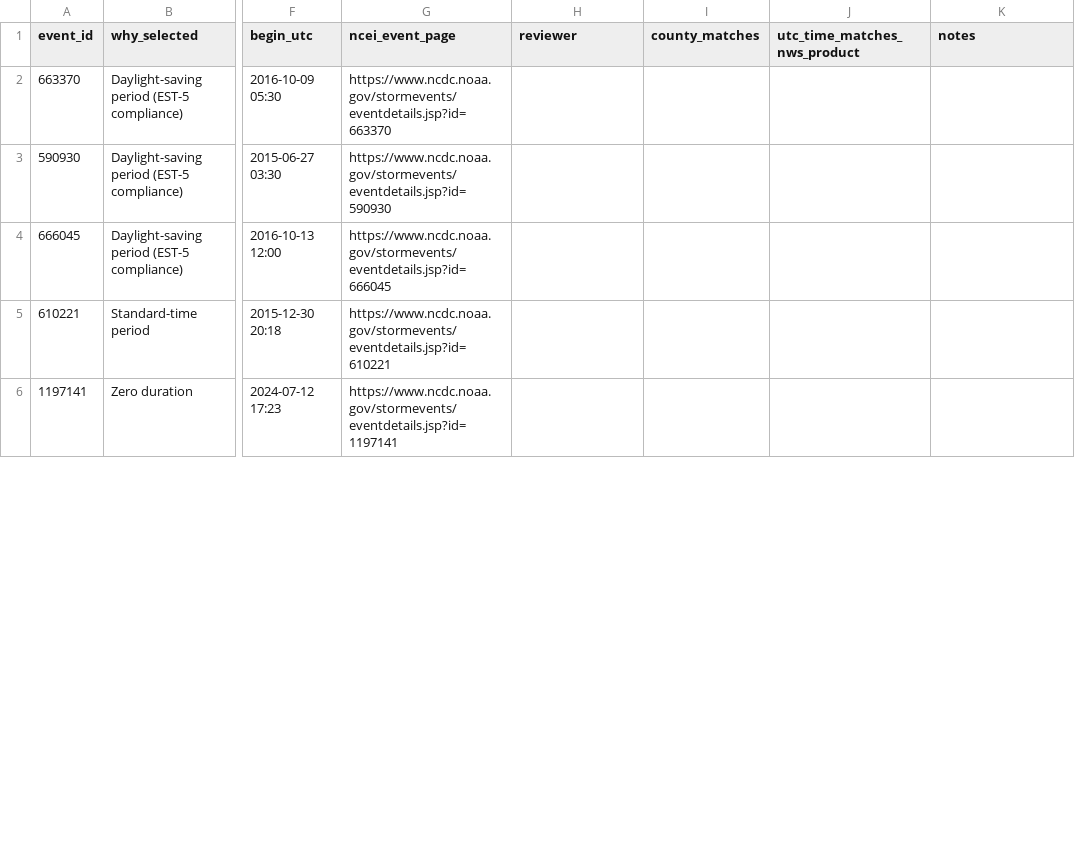
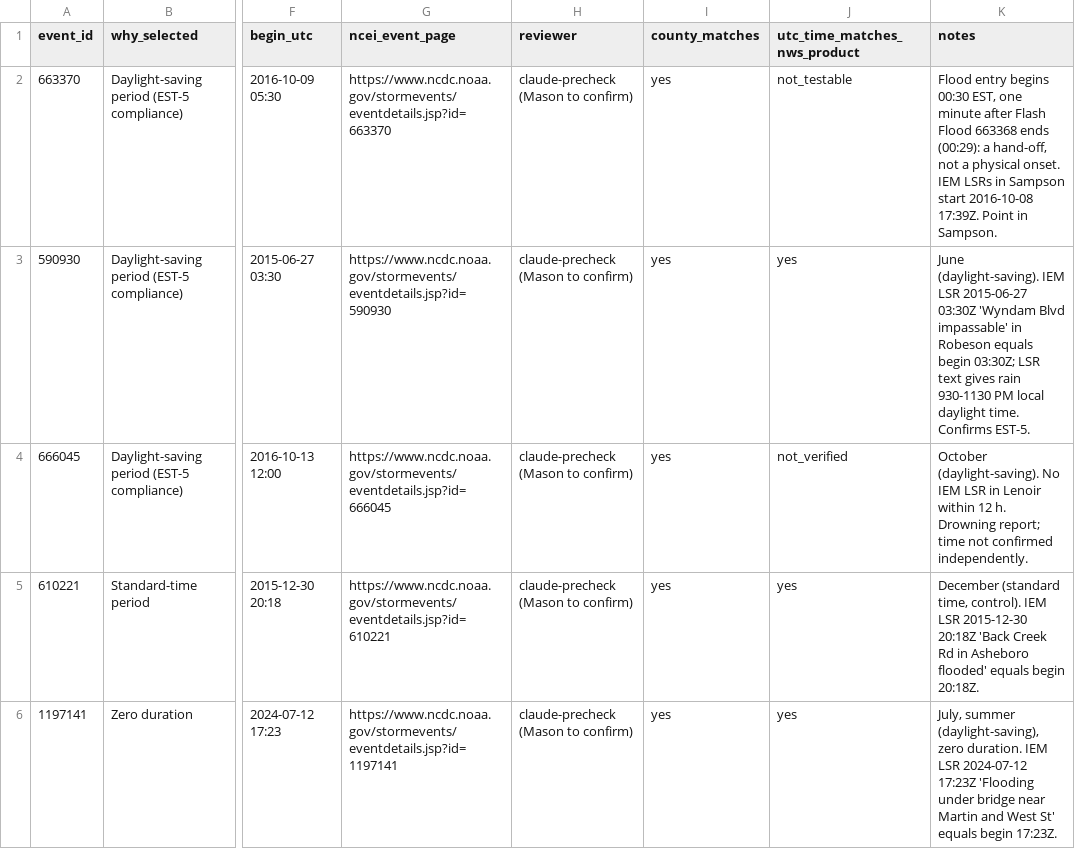
Before and after one commit to MasonW216/CDC-2026, a CSV file: reports/eda/spot_check_candidates.csv, drawn as a sheet; only a part is shown, gaps mark what is left out; the diff covers the shown part only; the diff names each change by its address in the sheet, - before the commit and + after, or states it on an @@ line.

Commit message:
docs(eda): record spot check of ten events and plan next steps

```diff
--- a/reports/eda/spot_check_candidates.csv
+++ b/reports/eda/spot_check_candidates.csv
-H2:H6 (reviewer): (empty)
+H2:H6 (reviewer): claude-precheck (Mason to confirm)
-I2:I6 (county_matches): (empty)
+I2:I6 (county_matches): yes
-J2 (utc_time_matches_nws_product): (empty)
+J2 (utc_time_matches_nws_product): not_testable
-K2 (notes): (empty)
+K2 (notes): Flood entry begins 00:30 EST, one minute after Flash Flood 663368 ends (00:29): a hand-off, not a physical onset. IEM LSRs in Sampson start 2016-10-08 17:39Z. Point in Sampson.
-J3 (utc_time_matches_nws_product): (empty)
+J3 (utc_time_matches_nws_product): yes
-K3 (notes): (empty)
+K3 (notes): June (daylight-saving). IEM LSR 2015-06-27 03:30Z 'Wyndam Blvd impassable' in Robeson equals begin 03:30Z; LSR text gives rain 930-1130 PM local daylight time. Confirms EST-5.
-J4 (utc_time_matches_nws_product): (empty)
+J4 (utc_time_matches_nws_product): not_verified
-K4 (notes): (empty)
+K4 (notes): October (daylight-saving). No IEM LSR in Lenoir within 12 h. Drowning report; time not confirmed independently.
-J5:J6 (utc_time_matches_nws_product): (empty)
+J5:J6 (utc_time_matches_nws_product): yes
-K5 (notes): (empty)
+K5 (notes): December (standard time, control). IEM LSR 2015-12-30 20:18Z 'Back Creek Rd in Asheboro flooded' equals begin 20:18Z.
-K6 (notes): (empty)
+K6 (notes): July, summer (daylight-saving), zero duration. IEM LSR 2024-07-12 17:23Z 'Flooding under bridge near Martin and West St' equals begin 17:23Z.
```
Also changed, not shown: 20 edited cells elsewhere in this file, 1 other file.
